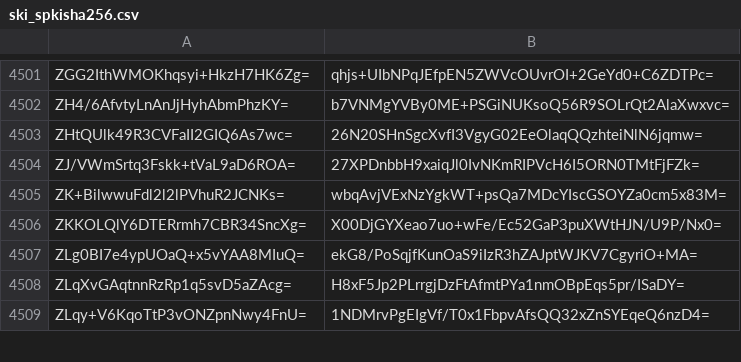
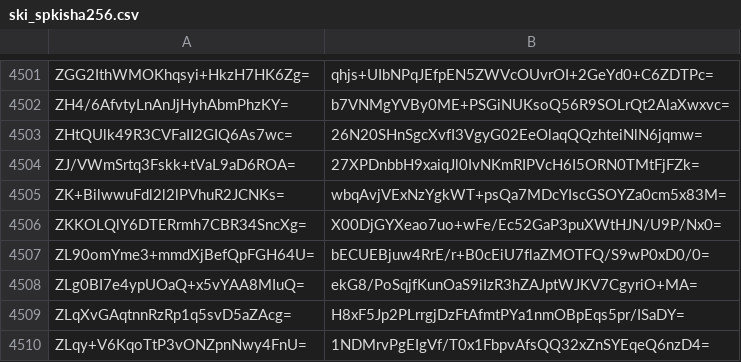
Before and after one commit to crtsh/ccadb_data, a CSV file: data/ski_spkisha256.csv, drawn as a sheet; only a part is shown, gaps mark what is left out.

```diff
--- a/data/ski_spkisha256.csv
+++ b/data/ski_spkisha256.csv
@@ -4506,2 +4506,3 @@ ZK+BilwwuFdl2l2lPVhuR2JCNKs=,wbqAvjVExNzYgkWT+psQa7MDcYIscGSOYZa0cm5x83M=
 ZKKOLQlY6DTERrmh7CBR34SncXg=,X00DjGYXeao7uo+wFe/Ec52GaP3puXWtHJN/U9P/Nx0=
+ZL90omYme3+mmdXjBefQpFGH64U=,bECUEBjuw4RrE/r+B0cEiU7flaZMOTFQ/S9wP0xD0/0=
 ZLg0BI7e4ypUOaQ+x5vYAA8MIuQ=,ekG8/PoSqjfKunOaS9iIzR3hZAJptWJKV7CgyriO+MA=
```
Also changed, not shown: 2 other files.
